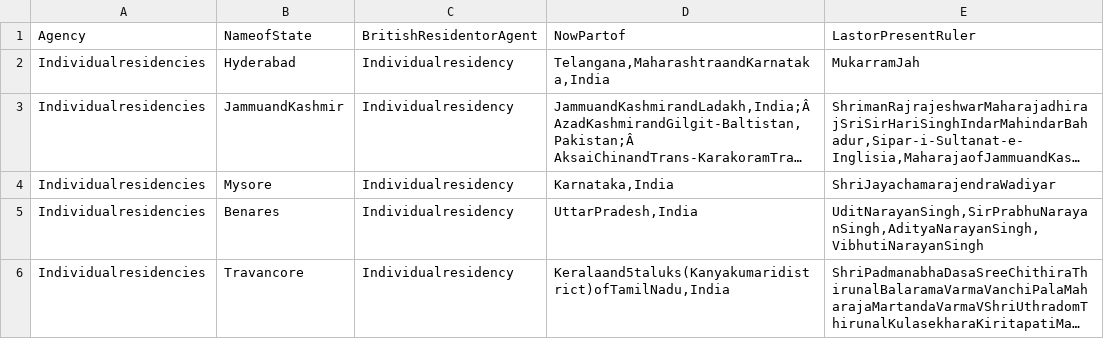
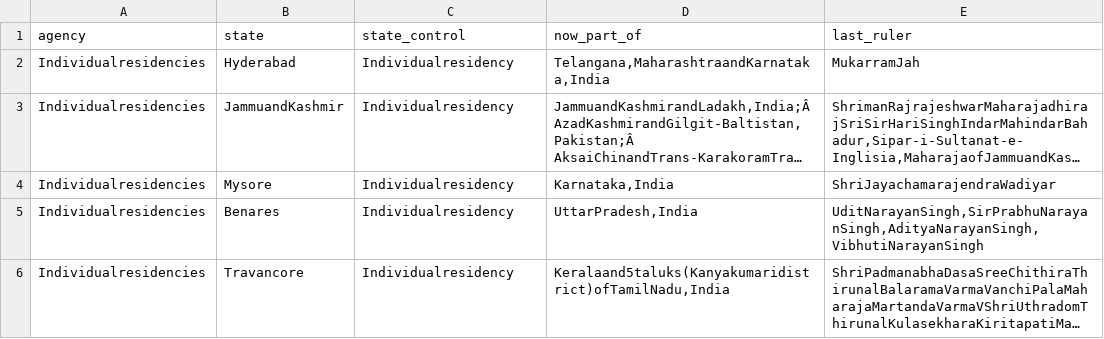
Before and after one commit to mrunal-modi/princesofindia-data, a CSV file: _wiki_princely_states.csv, drawn as a sheet; only a part is shown; long unchanged cells end in …; removed rows and columns are numbered as before the commit, all else as after; the diff names each change by its address in the sheet, - before the commit and + after, or states it on an @@ line.

```diff
--- a/_wiki_princely_states.csv
+++ b/_wiki_princely_states.csv
-row 1: Agency | NameofState | BritishResidentorAgent | NowPartof | LastorPresentRuler
+row 1: agency | state | state_control | now_part_of | last_ruler
```
Also changed, not shown: _states.csv, 1 other file.
